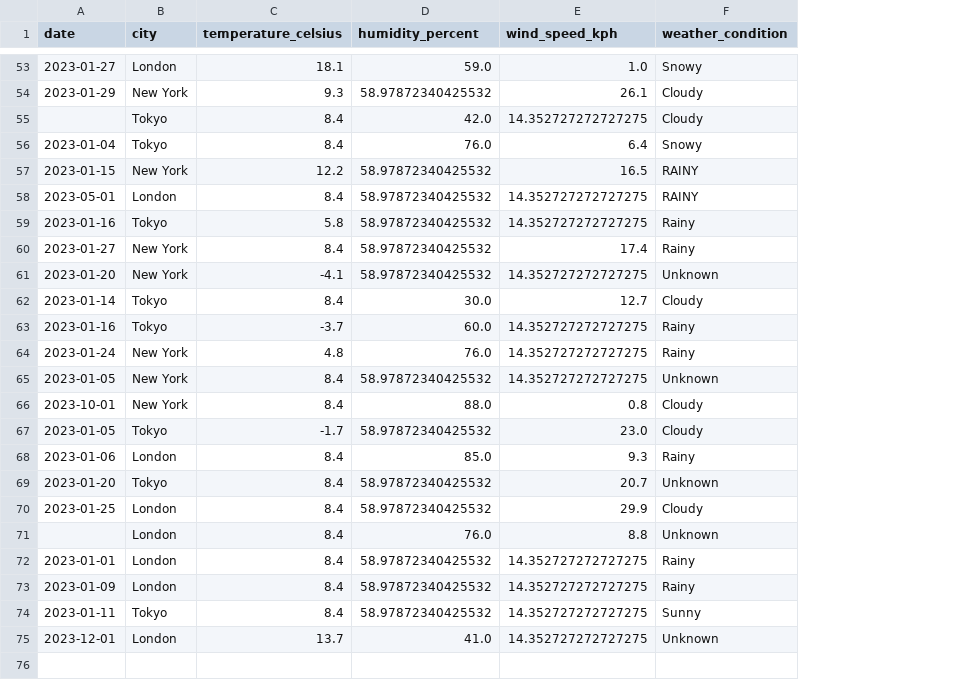
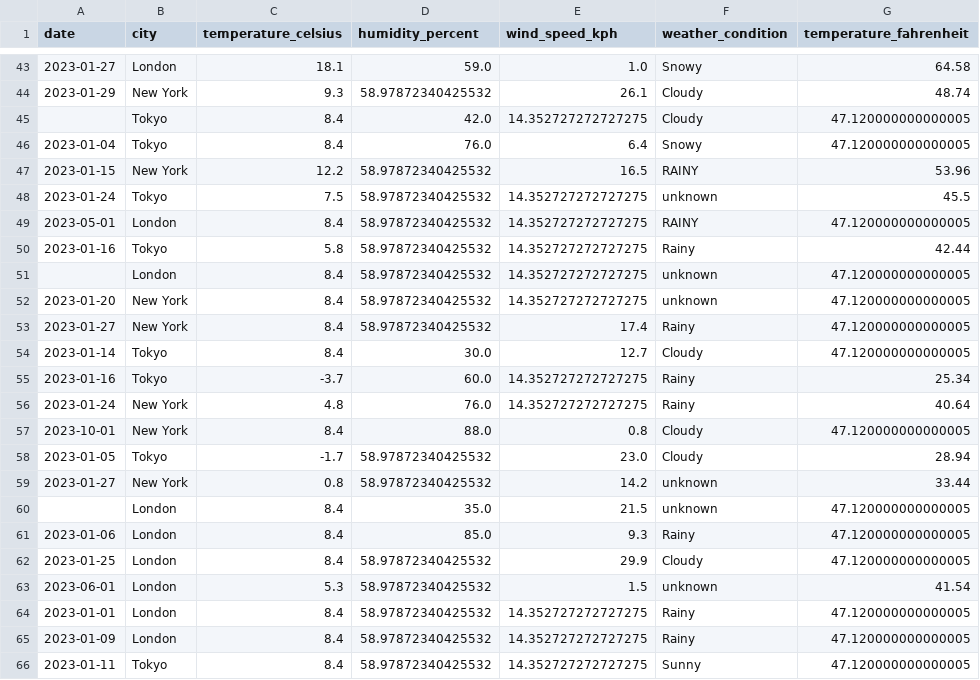
Before and after one commit to itsdagi/shega-data-engineering, a CSV file: cleaned_weather_data.csv, drawn as a sheet; only a part is shown, gaps mark what is left out; removed rows and columns are numbered as before the commit, all else as after; the diff covers the shown part only; the diff names each change by its address in the sheet, - before the commit and + after, or states it on an @@ line.

```diff
--- a/cleaned_weather_data.csv
+++ b/cleaned_weather_data.csv
+column G (temperature_fahrenheit), rows 43-47: 64.58 | 48.74 | 47.120000000000005 | 47.120000000000005 | 53.96; rows 49-50: 47.120000000000005 | 42.44; rows 53-58: 47.120000000000005 | 47.120000000000005 | 25.34 | 40.64 | 47.120000000000005 | 28.94; rows 61-62: 47.120000000000005 | 47.120000000000005; rows 64-66: all 47.120000000000005
+row 48: 2023-01-24 | Tokyo | 7.5 | 58.97872340425532 | 14.352727272727275 | unknown | 45.5
+row 51:  | London | 8.4 | 58.97872340425532 | 14.352727272727275 | unknown | 47.120000000000005
+row 52: 2023-01-20 | New York | 8.4 | 58.97872340425532 | 14.352727272727275 | unknown | 47.120000000000005
-row 61: 2023-01-20 | New York | -4.1 | 58.97872340425532 | 14.352727272727275 | Unknown
-row 65: 2023-01-05 | New York | 8.4 | 58.97872340425532 | 14.352727272727275 | Unknown
+row 59: 2023-01-27 | New York | 0.8 | 58.97872340425532 | 14.2 | unknown | 33.44
+row 60:  | London | 8.4 | 35.0 | 21.5 | unknown | 47.120000000000005
-row 69: 2023-01-20 | Tokyo | 8.4 | 58.97872340425532 | 20.7 | Unknown
-row 71:  | London | 8.4 | 76.0 | 8.8 | Unknown
+row 63: 2023-06-01 | London | 5.3 | 58.97872340425532 | 1.5 | unknown | 41.54
-row 75: 2023-12-01 | London | 13.7 | 41.0 | 14.352727272727275 | Unknown
```
Also changed, not shown: 3 added rows, 13 removed rows and 4 edited cells elsewhere in this file, 1 other file.
